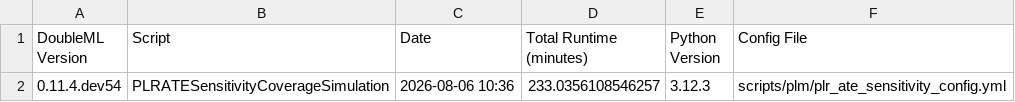
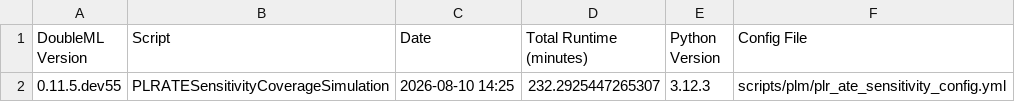
Before and after one commit to DoubleML/doubleml-coverage, a CSV file: results/plm/plr_ate_sensitivity_metadata.csv, drawn as a sheet.

```diff
--- a/results/plm/plr_ate_sensitivity_metadata.csv
+++ b/results/plm/plr_ate_sensitivity_metadata.csv
@@ -1,2 +1,2 @@
 DoubleML Version,Script,Date,Total Runtime (minutes),Python Version,Config File
-0.11.4.dev54,PLRATESensitivityCoverageSimulation,2026-08-06 10:36,233.0356108546257,3.12.3,scripts/plm/plr_ate_sensitivity_config.yml
+0.11.5.dev55,PLRATESensitivityCoverageSimulation,2026-08-10 14:25,232.2925447265307,3.12.3,scripts/plm/plr_ate_sensitivity_config.yml
```
Also changed, not shown: results/plm/plr_ate_sensitivity_coverage.csv.
